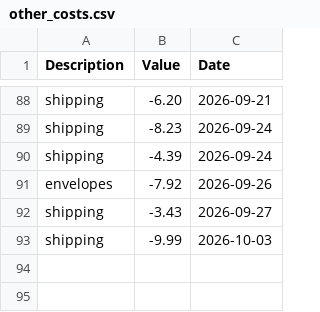
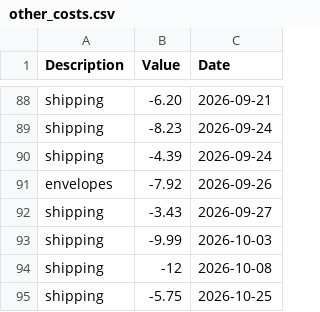
Before and after one commit to EddieFernandezSuit/TCGPlayer, a CSV file: data/other_costs.csv, drawn as a sheet; only a part is shown, gaps mark what is left out; the diff names each change by its address in the sheet, - before the commit and + after, or states it on an @@ line.

```diff
--- a/data/other_costs.csv
+++ b/data/other_costs.csv
+row 94: shipping | -12 | 2026-10-08
+row 95: shipping | -5.75 | 2026-10-25
```
Also changed, not shown: data/analysis_data.csv, 6 other files.
